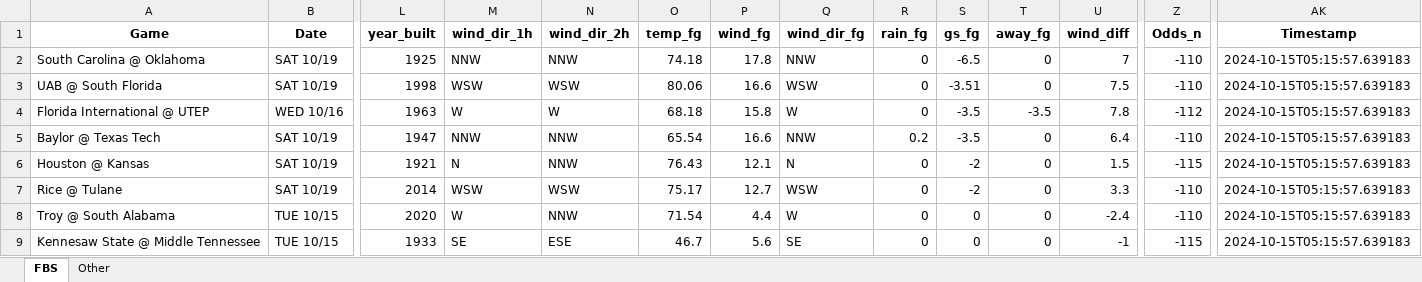
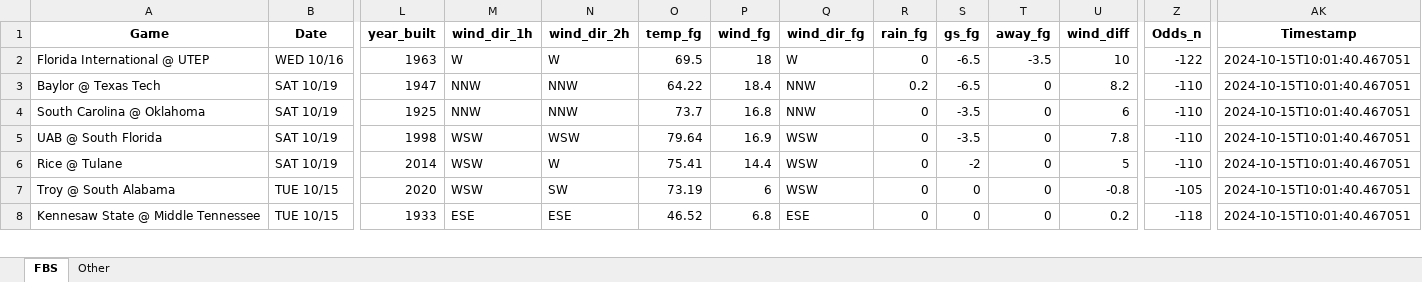
Before and after one commit to mslade50/football_weather, an Excel workbook: cfb_weather.xlsx, sheet FBS, drawn as a sheet; only a part is shown, gaps mark what is left out; values as stored, in another font and other column widths than the file's, no borders; removed rows and columns are numbered as before the commit, all else as after; rows hold the shown columns only; the diff covers the shown part only; the diff names each change by its address in the sheet, - before the commit and + after, or states it on an @@ line.

Commit message:
Update cfb_weather.xlsx with Timestamp 2024-10-15T10:01:40.467051

```diff
--- a/cfb_weather.xlsx (sheet FBS)
+++ b/cfb_weather.xlsx (sheet FBS)
+row 2: Florida International @ UTEP | WED 10/16 | 1963 | W | W | 69.5 | 18 | W | 0 | -6.5 | -3.5 | 10 | -122 | 2024-10-15T10:01:40.467051
+row 3: Baylor @ Texas Tech | SAT 10/19 | 1947 | NNW | NNW | 64.22 | 18.4 | NNW | 0.2 | -6.5 | 0 | 8.2 | -110 | 2024-10-15T10:01:40.467051
-O4 (temp_fg): 74.18
+O4 (temp_fg): 73.7
-P4 (wind_fg): 17.8
+P4 (wind_fg): 16.8
-S4 (gs_fg): -6.5
+S4 (gs_fg): -3.5
-U4 (wind_diff): 7
+U4 (wind_diff): 6
-AK4:AK5 (Timestamp): 2024-10-15T05:15:57.639183
+AK4:AK5 (Timestamp): 2024-10-15T10:01:40.467051
-O5 (temp_fg): 80.06
+O5 (temp_fg): 79.64
-P5 (wind_fg): 16.6
+P5 (wind_fg): 16.9
-S5 (gs_fg): -3.51
+S5 (gs_fg): -3.5
-U5 (wind_diff): 7.5
+U5 (wind_diff): 7.8
-row 4: Florida International @ UTEP | WED 10/16 | 1963 | W | W | 68.18 | 15.8 | W | 0 | -3.5 | -3.5 | 7.8 | -112 | 2024-10-15T05:15:57.639183
-row 5: Baylor @ Texas Tech | SAT 10/19 | 1947 | NNW | NNW | 65.54 | 16.6 | NNW | 0.2 | -3.5 | 0 | 6.4 | -110 | 2024-10-15T05:15:57.639183
-row 6: Houston @ Kansas | SAT 10/19 | 1921 | N | NNW | 76.43 | 12.1 | N | 0 | -2 | 0 | 1.5 | -115 | 2024-10-15T05:15:57.639183
-N6 (wind_dir_2h): WSW
+N6 (wind_dir_2h): W
-O6 (temp_fg): 75.17
+O6 (temp_fg): 75.41
-P6 (wind_fg): 12.7
+P6 (wind_fg): 14.4
-U6 (wind_diff): 3.3
+U6 (wind_diff): 5
-AK6:AK8 (Timestamp): 2024-10-15T05:15:57.639183
+AK6:AK8 (Timestamp): 2024-10-15T10:01:40.467051
-M7 (wind_dir_1h): W
+M7 (wind_dir_1h): WSW
-N7 (wind_dir_2h): NNW
+N7 (wind_dir_2h): SW
-O7 (temp_fg): 71.54
+O7 (temp_fg): 73.19
-P7 (wind_fg): 4.4
+P7 (wind_fg): 6
-Q7 (wind_dir_fg): W
+Q7 (wind_dir_fg): WSW
-U7 (wind_diff): -2.4
+U7 (wind_diff): -0.8
-Z7 (Odds_n): -110
+Z7 (Odds_n): -105
-M8 (wind_dir_1h): SE
+M8 (wind_dir_1h): ESE
-O8 (temp_fg): 46.7
+O8 (temp_fg): 46.52
-P8 (wind_fg): 5.6
+P8 (wind_fg): 6.8
-Q8 (wind_dir_fg): SE
+Q8 (wind_dir_fg): ESE
-U8 (wind_diff): -1
+U8 (wind_diff): 0.2
-Z8 (Odds_n): -115
+Z8 (Odds_n): -118
```
Also changed, not shown: 1 added row and 261 edited cells elsewhere in this sheet, sheet Other.
